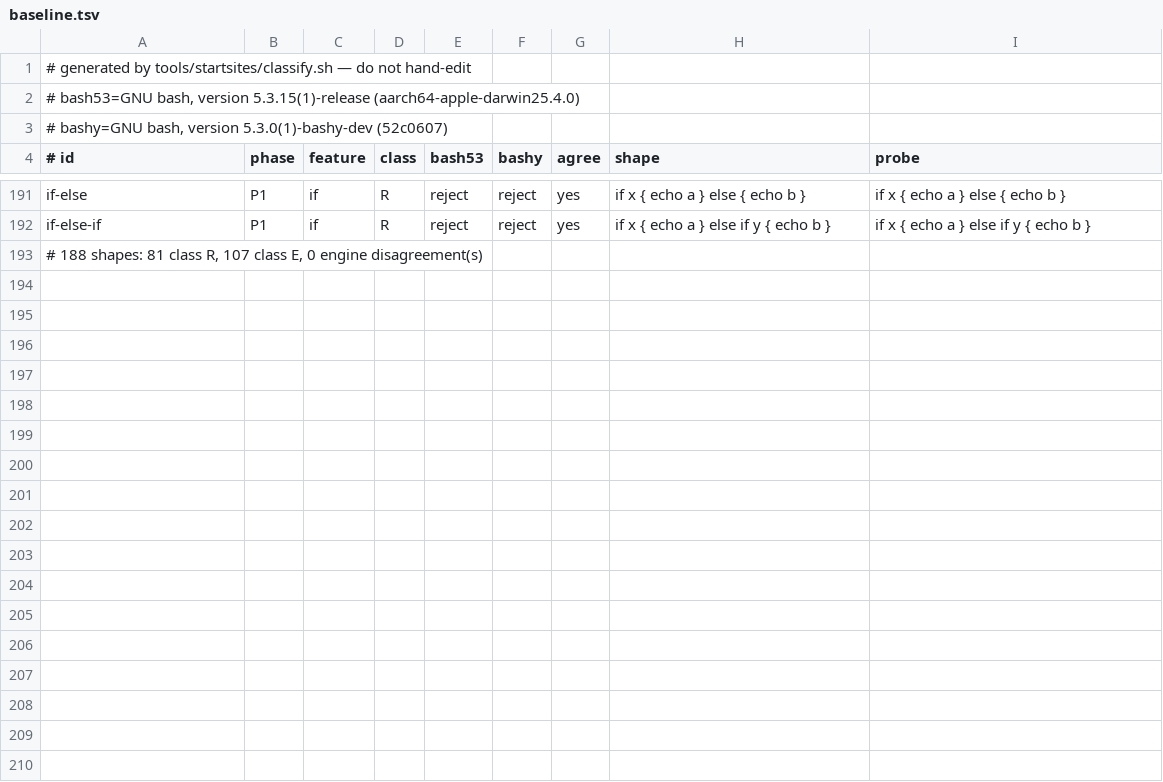
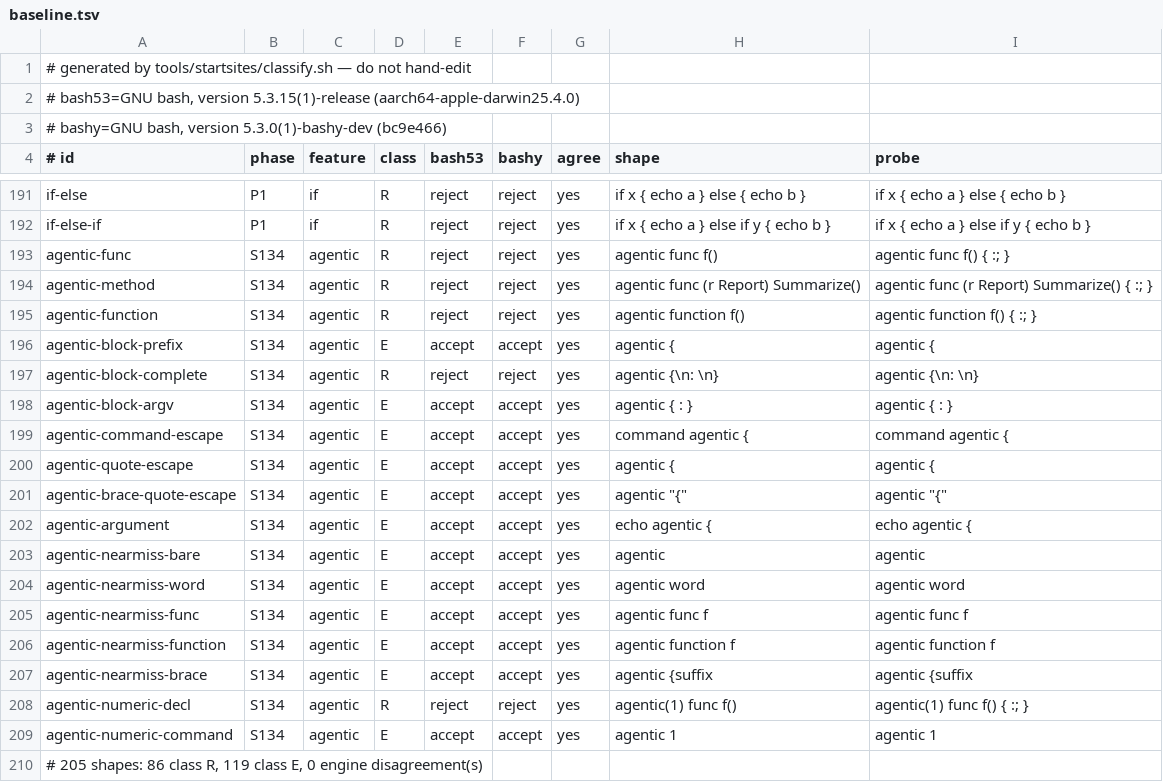
Before and after one commit to qiangli/bashpp-tests, a TSV file: tools/startsites/baseline.tsv, drawn as a sheet; only a part is shown, gaps mark what is left out.

Commit message:
test: gate bare agentic actions across product entries and modes
Sprint: #134
Story: #7
Story-ID: 642584d1c9e9

```diff
--- a/tools/startsites/baseline.tsv
+++ b/tools/startsites/baseline.tsv
@@ -2,3 +2,3 @@
 # bash53=GNU bash, version 5.3.15(1)-release (aarch64-apple-darwin25.4.0)
-# bashy=GNU bash, version 5.3.0(1)-bashy-dev (52c0607)
+# bashy=GNU bash, version 5.3.0(1)-bashy-dev (bc9e466)
 # id	phase	feature	class	bash53	bashy	agree	shape	probe
@@ -192,2 +192,19 @@ if-else	P1	if	R	reject	reject	yes	if x { echo a } else { echo b }	if x { echo a
 if-else-if	P1	if	R	reject	reject	yes	if x { echo a } else if y { echo b }	if x { echo a } else if y { echo b }
-# 188 shapes: 81 class R, 107 class E, 0 engine disagreement(s)
+agentic-func	S134	agentic	R	reject	reject	yes	agentic func f()	agentic func f() { :; }
+agentic-method	S134	agentic	R	reject	reject	yes	agentic func (r Report) Summarize()	agentic func (r Report) Summarize() { :; }
+agentic-function	S134	agentic	R	reject	reject	yes	agentic function f()	agentic function f() { :; }
+agentic-block-prefix	S134	agentic	E	accept	accept	yes	agentic {	agentic {
+agentic-block-complete	S134	agentic	R	reject	reject	yes	agentic {\n: \n}	agentic {\n: \n}
+agentic-block-argv	S134	agentic	E	accept	accept	yes	agentic { : }	agentic { : }
+agentic-command-escape	S134	agentic	E	accept	accept	yes	command agentic {	command agentic {
+agentic-quote-escape	S134	agentic	E	accept	accept	yes	"agentic" {	"agentic" {
+agentic-brace-quote-escape	S134	agentic	E	accept	accept	yes	agentic "{"	agentic "{"
+agentic-argument	S134	agentic	E	accept	accept	yes	echo agentic {	echo agentic {
+agentic-nearmiss-bare	S134	agentic	E	accept	accept	yes	agentic	agentic
+agentic-nearmiss-word	S134	agentic	E	accept	accept	yes	agentic word	agentic word
+agentic-nearmiss-func	S134	agentic	E	accept	accept	yes	agentic func f	agentic func f
+agentic-nearmiss-function	S134	agentic	E	accept	accept	yes	agentic function f	agentic function f
+agentic-nearmiss-brace	S134	agentic	E	accept	accept	yes	agentic {suffix	agentic {suffix
+agentic-numeric-decl	S134	agentic	R	reject	reject	yes	agentic(1) func f()	agentic(1) func f() { :; }
+agentic-numeric-command	S134	agentic	E	accept	accept	yes	agentic 1	agentic 1
+# 205 shapes: 86 class R, 119 class E, 0 engine disagreement(s)
```
Also changed, not shown: tools/startsites/shapes.tsv, 24 other files.
